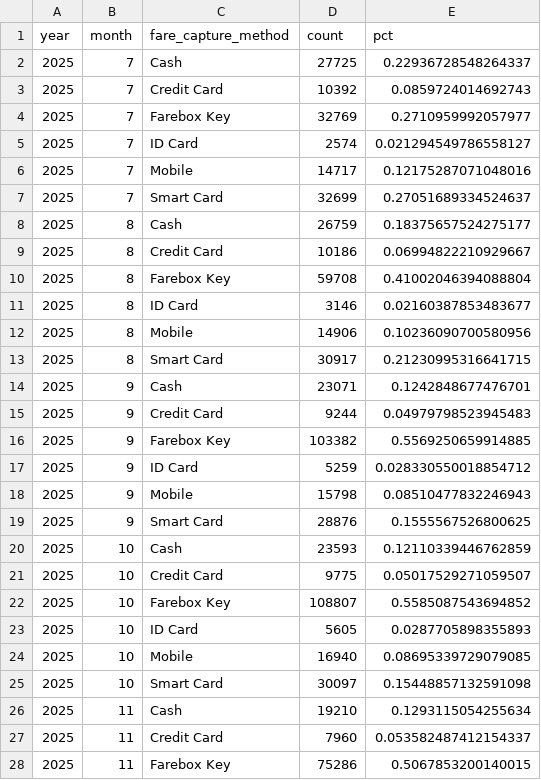
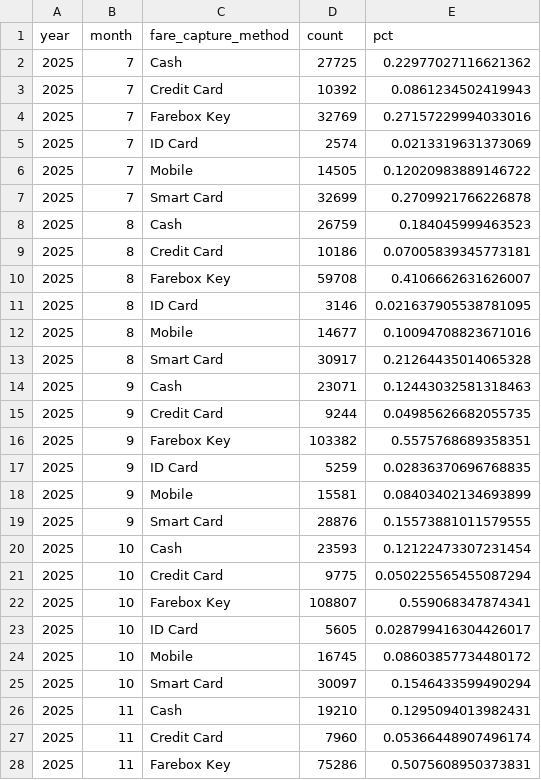
Before and after one commit to GreenMountainTransit/opendata, a CSV file: data/fares/fy26_fare_capture_method_monthly_totals.csv, drawn as a sheet; only a part is shown; the diff covers the shown part only.

```diff
--- a/data/fares/fy26_fare_capture_method_monthly_totals.csv
+++ b/data/fares/fy26_fare_capture_method_monthly_totals.csv
@@ -1,28 +1,28 @@
 year,month,fare_capture_method,count,pct
-2025,7,Cash,27725,0.22936728548264337
-2025,7,Credit Card,10392,0.0859724014692743
-2025,7,Farebox Key,32769,0.2710959992057977
-2025,7,ID Card,2574,0.021294549786558127
-2025,7,Mobile,14717,0.12175287071048016
-2025,7,Smart Card,32699,0.27051689334524637
-2025,8,Cash,26759,0.18375657524275177
-2025,8,Credit Card,10186,0.06994822210929667
-2025,8,Farebox Key,59708,0.41002046394088804
-2025,8,ID Card,3146,0.02160387853483677
-2025,8,Mobile,14906,0.10236090700580956
-2025,8,Smart Card,30917,0.21230995316641715
-2025,9,Cash,23071,0.1242848677476701
-2025,9,Credit Card,9244,0.04979798523945483
-2025,9,Farebox Key,103382,0.5569250659914885
-2025,9,ID Card,5259,0.028330550018854712
-2025,9,Mobile,15798,0.08510477832246943
-2025,9,Smart Card,28876,0.1555567526800625
-2025,10,Cash,23593,0.12110339446762859
-2025,10,Credit Card,9775,0.05017529271059507
-2025,10,Farebox Key,108807,0.5585087543694852
-2025,10,ID Card,5605,0.0287705898355893
-2025,10,Mobile,16940,0.08695339729079085
-2025,10,Smart Card,30097,0.15448857132591098
-2025,11,Cash,19210,0.1293115054255634
-2025,11,Credit Card,7960,0.053582487412154337
-2025,11,Farebox Key,75286,0.5067853200140015
+2025,7,Cash,27725,0.22977027116621362
+2025,7,Credit Card,10392,0.0861234502419943
+2025,7,Farebox Key,32769,0.27157229994033016
+2025,7,ID Card,2574,0.0213319631373069
+2025,7,Mobile,14505,0.12020983889146722
+2025,7,Smart Card,32699,0.2709921766226878
+2025,8,Cash,26759,0.184045999463523
+2025,8,Credit Card,10186,0.07005839345773181
+2025,8,Farebox Key,59708,0.4106662631626007
+2025,8,ID Card,3146,0.021637905538781095
+2025,8,Mobile,14677,0.10094708823671016
+2025,8,Smart Card,30917,0.21264435014065328
+2025,9,Cash,23071,0.12443032581318463
+2025,9,Credit Card,9244,0.04985626682055735
+2025,9,Farebox Key,103382,0.5575768689358351
+2025,9,ID Card,5259,0.02836370696768835
+2025,9,Mobile,15581,0.08403402134693899
+2025,9,Smart Card,28876,0.15573881011579555
+2025,10,Cash,23593,0.12122473307231454
+2025,10,Credit Card,9775,0.050225565455087294
+2025,10,Farebox Key,108807,0.559068347874341
+2025,10,ID Card,5605,0.028799416304426017
+2025,10,Mobile,16745,0.08603857734480172
+2025,10,Smart Card,30097,0.1546433599490294
+2025,11,Cash,19210,0.1295094013982431
+2025,11,Credit Card,7960,0.05366448907496174
+2025,11,Farebox Key,75286,0.5075608950373831
```
Also changed, not shown: 25 edited cells elsewhere in this file, data/fares/fy26_fare_funding_source_monthly_totals.csv, data/fares/fy26_fare_group_monthly_totals.csv, 10 other files.
